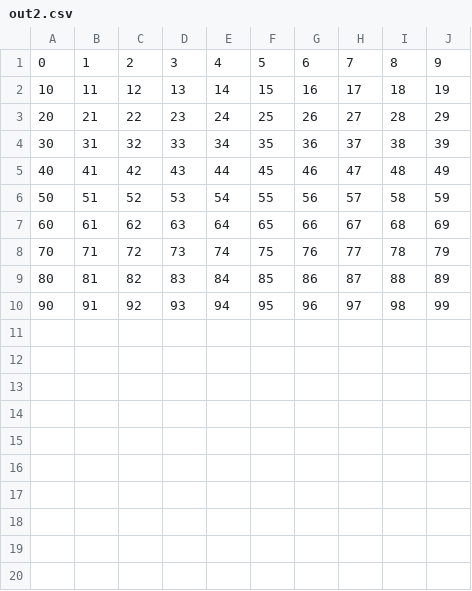
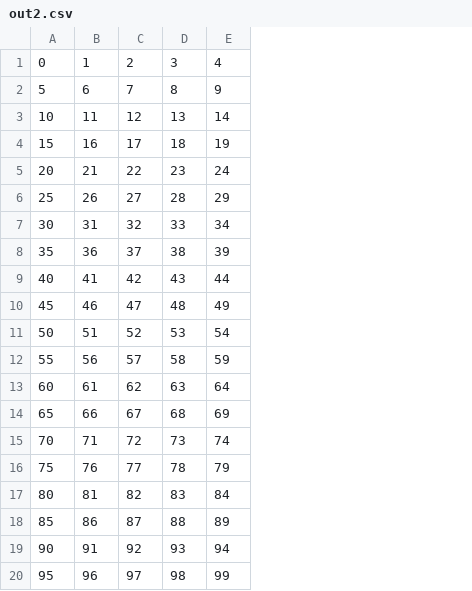
Before and after one commit to china-testing/python-api-tesing, a CSV file: practices/pandas/out2.csv, drawn as a sheet; removed rows and columns are numbered as before the commit, all else as after; the diff names each change by its address in the sheet, - before the commit and + after, or states it on an @@ line.

```diff
--- a/practices/pandas/out2.csv
+++ b/practices/pandas/out2.csv
-column F, rows 1-10: 5 | 15 | 25 | 35 | 45 | 55 | 65 | 75 | 85 | 95
-column G, rows 1-10: 6 | 16 | 26 | 36 | 46 | 56 | 66 | 76 | 86 | 96
-column H, rows 1-10: 7 | 17 | 27 | 37 | 47 | 57 | 67 | 77 | 87 | 97
-column I, rows 1-10: 8 | 18 | 28 | 38 | 48 | 58 | 68 | 78 | 88 | 98
-column J, rows 1-10: 9 | 19 | 29 | 39 | 49 | 59 | 69 | 79 | 89 | 99
+row 2: 5 | 6 | 7 | 8 | 9
+row 4: 15 | 16 | 17 | 18 | 19
+row 6: 25 | 26 | 27 | 28 | 29
+row 8: 35 | 36 | 37 | 38 | 39
+row 10: 45 | 46 | 47 | 48 | 49
+row 12: 55 | 56 | 57 | 58 | 59
+row 14: 65 | 66 | 67 | 68 | 69
+row 16: 75 | 76 | 77 | 78 | 79
+row 18: 85 | 86 | 87 | 88 | 89
+row 20: 95 | 96 | 97 | 98 | 99
```
Also changed, not shown: 5 other files.
